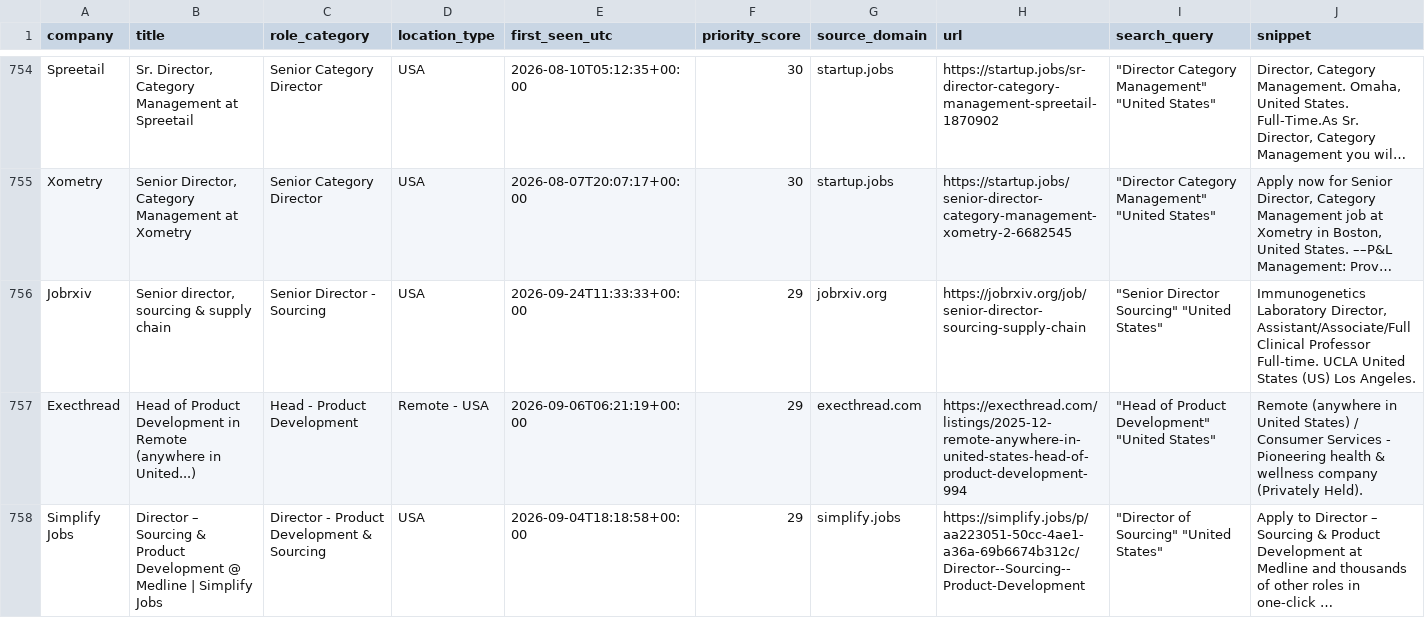
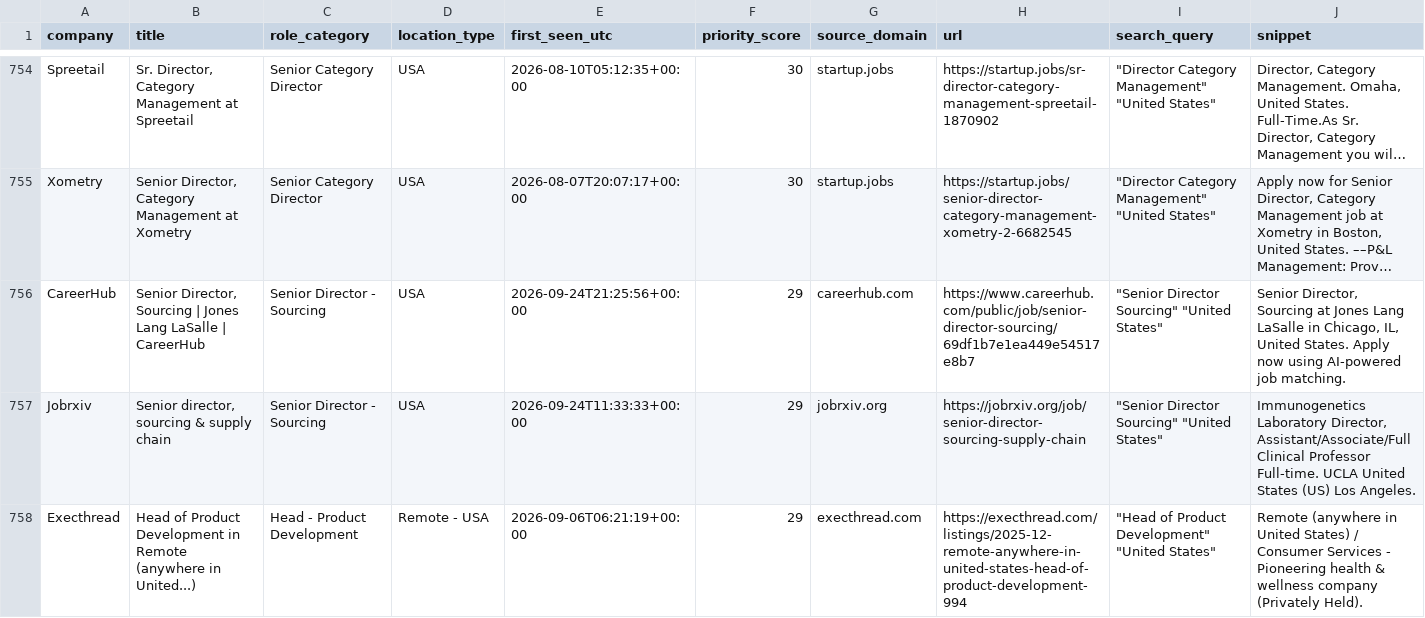
Before and after one commit to nycitydrew-collab/product-leadership-job-finder, a CSV file: jobs.csv, drawn as a sheet; only a part is shown, gaps mark what is left out; the shorter side is filled out with more unchanged rows; long unchanged cells end in …; the diff covers the shown part only; the diff names each change by its address in the sheet, - before the commit and + after, or states it on an @@ line.

```diff
--- a/jobs.csv
+++ b/jobs.csv
+row 756: CareerHub | Senior Director, Sourcing | Jones Lang LaSalle | CareerHub | Senior Director - Sourcing | USA | 2026-09-24T21:25:56+00:00 | 29 | careerhub.com | https://www.careerhub.com/public/job/senior-director-sourcing/69df1b7e1ea449e54517e8b7 | "Senior Director Sourcing" "United States" | Senior Director, Sourcing at Jones Lang LaSalle in Chicago, IL, United States. Apply now using AI-powered job matching.
```
Also changed, not shown: 1 added row elsewhere in this file.
